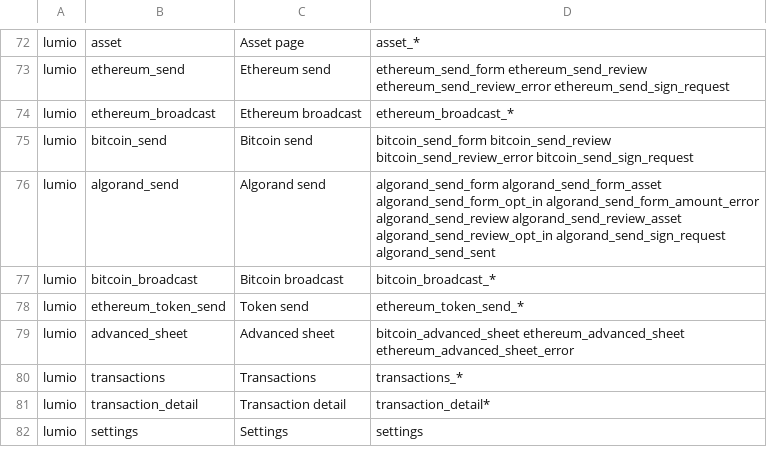
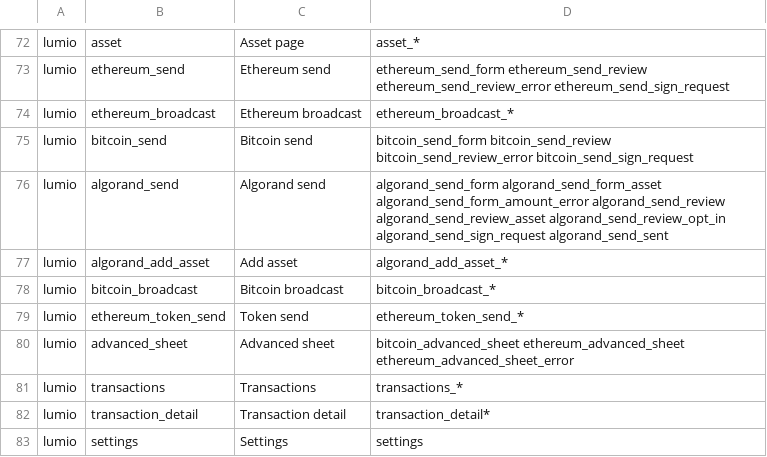
Before and after one commit to al-shukran/airvault, a TSV file: tools/gallery/screens.tsv, drawn as a sheet; only a part is shown, gaps mark what is left out.

Commit message:
Lumio: Algorand opt-in from an Add asset screen
The send picker offers only the coins the account holds. An Algorand account
gets an Add asset entry: a search over the verified USDC of its network, or a
numeric asset ID, with the assets it already holds shown as added. Picking one
opens the opt-in review (the existing opt-in planner), which Lensly signs like
any send.

```diff
--- a/tools/gallery/screens.tsv
+++ b/tools/gallery/screens.tsv
@@ -75,3 +75,4 @@ lumio	ethereum_broadcast	Ethereum broadcast	ethereum_broadcast_*
 lumio	bitcoin_send	Bitcoin send	bitcoin_send_form bitcoin_send_review bitcoin_send_review_error bitcoin_send_sign_request
-lumio	algorand_send	Algorand send	algorand_send_form algorand_send_form_asset algorand_send_form_opt_in algorand_send_form_amount_error algorand_send_review algorand_send_review_asset algorand_send_review_opt_in algorand_send_sign_request algorand_send_sent
+lumio	algorand_send	Algorand send	algorand_send_form algorand_send_form_asset algorand_send_form_amount_error algorand_send_review algorand_send_review_asset algorand_send_review_opt_in algorand_send_sign_request algorand_send_sent
+lumio	algorand_add_asset	Add asset	algorand_add_asset_*
 lumio	bitcoin_broadcast	Bitcoin broadcast	bitcoin_broadcast_*
```
Also changed, not shown: 12 other files.
